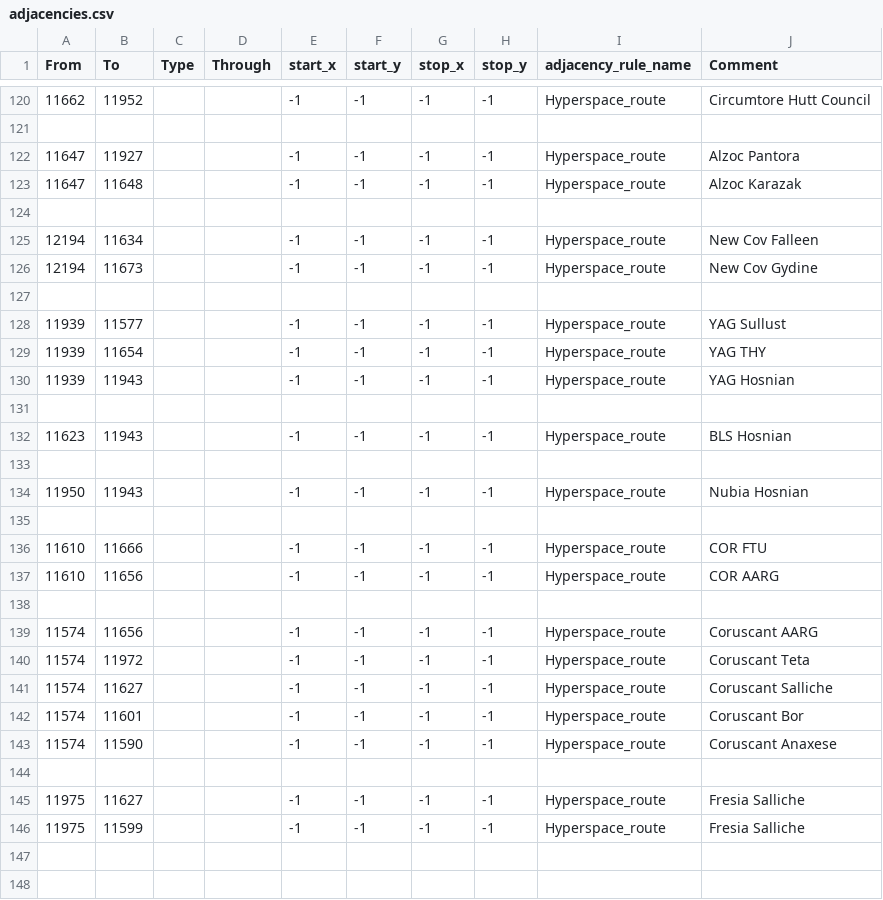
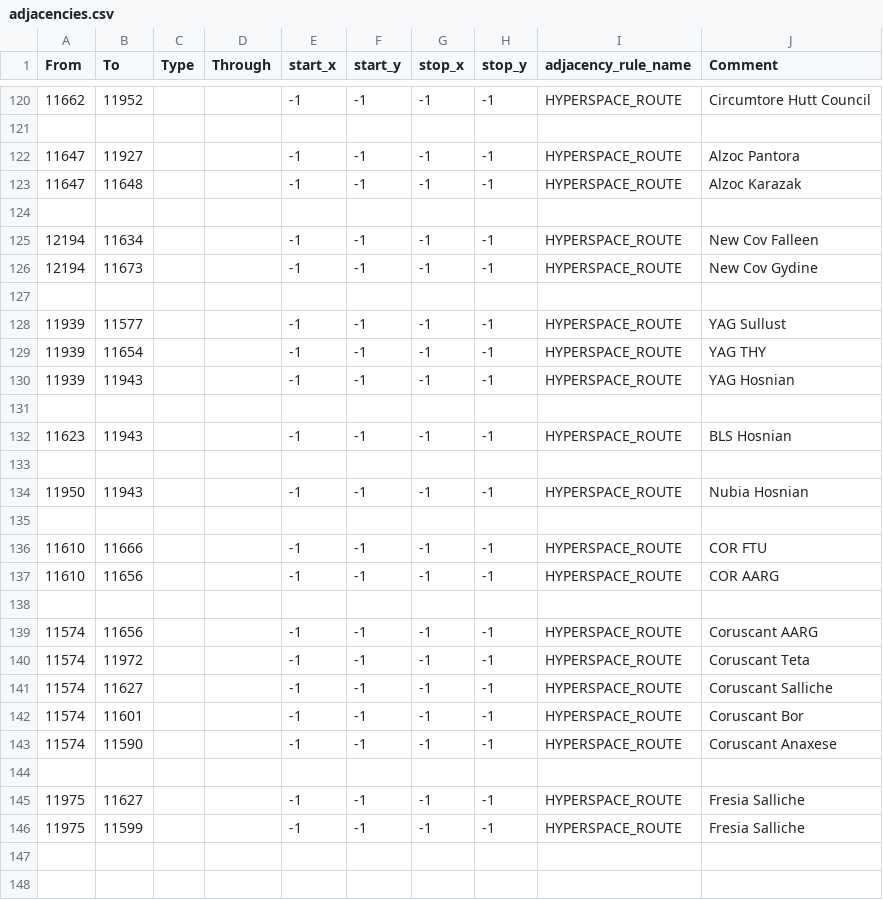
Before and after one commit to Ashes-of-the-Empire-Team/thetarkininitiative, a CSV file: map/adjacencies.csv, drawn as a sheet; only a part is shown, gaps mark what is left out; the diff covers the shown part only.

```diff
--- a/map/adjacencies.csv
+++ b/map/adjacencies.csv
@@ -120,28 +120,28 @@ From;To;Type;Through;start_x;start_y;stop_x;stop_y;adjacency_rule_name;Comment
-11662;11952;;;-1;-1;-1;-1;Hyperspace_route;Circumtore Hutt Council
+11662;11952;;;-1;-1;-1;-1;HYPERSPACE_ROUTE;Circumtore Hutt Council
 
-11647;11927;;;-1;-1;-1;-1;Hyperspace_route;Alzoc Pantora
-11647;11648;;;-1;-1;-1;-1;Hyperspace_route;Alzoc Karazak
+11647;11927;;;-1;-1;-1;-1;HYPERSPACE_ROUTE;Alzoc Pantora
+11647;11648;;;-1;-1;-1;-1;HYPERSPACE_ROUTE;Alzoc Karazak
 
-12194;11634;;;-1;-1;-1;-1;Hyperspace_route;New Cov Falleen
-12194;11673;;;-1;-1;-1;-1;Hyperspace_route;New Cov Gydine
+12194;11634;;;-1;-1;-1;-1;HYPERSPACE_ROUTE;New Cov Falleen
+12194;11673;;;-1;-1;-1;-1;HYPERSPACE_ROUTE;New Cov Gydine
 
-11939;11577;;;-1;-1;-1;-1;Hyperspace_route;YAG Sullust
-11939;11654;;;-1;-1;-1;-1;Hyperspace_route;YAG THY
-11939;11943;;;-1;-1;-1;-1;Hyperspace_route;YAG Hosnian
+11939;11577;;;-1;-1;-1;-1;HYPERSPACE_ROUTE;YAG Sullust
+11939;11654;;;-1;-1;-1;-1;HYPERSPACE_ROUTE;YAG THY
+11939;11943;;;-1;-1;-1;-1;HYPERSPACE_ROUTE;YAG Hosnian
 
-11623;11943;;;-1;-1;-1;-1;Hyperspace_route;BLS Hosnian
+11623;11943;;;-1;-1;-1;-1;HYPERSPACE_ROUTE;BLS Hosnian
 
-11950;11943;;;-1;-1;-1;-1;Hyperspace_route;Nubia Hosnian
+11950;11943;;;-1;-1;-1;-1;HYPERSPACE_ROUTE;Nubia Hosnian
 
-11610;11666;;;-1;-1;-1;-1;Hyperspace_route;COR FTU
-11610;11656;;;-1;-1;-1;-1;Hyperspace_route;COR AARG
+11610;11666;;;-1;-1;-1;-1;HYPERSPACE_ROUTE;COR FTU
+11610;11656;;;-1;-1;-1;-1;HYPERSPACE_ROUTE;COR AARG
 
-11574;11656;;;-1;-1;-1;-1;Hyperspace_route;Coruscant AARG
-11574;11972;;;-1;-1;-1;-1;Hyperspace_route;Coruscant Teta
-11574;11627;;;-1;-1;-1;-1;Hyperspace_route;Coruscant Salliche
-11574;11601;;;-1;-1;-1;-1;Hyperspace_route;Coruscant Bor
-11574;11590;;;-1;-1;-1;-1;Hyperspace_route;Coruscant Anaxese
+11574;11656;;;-1;-1;-1;-1;HYPERSPACE_ROUTE;Coruscant AARG
+11574;11972;;;-1;-1;-1;-1;HYPERSPACE_ROUTE;Coruscant Teta
+11574;11627;;;-1;-1;-1;-1;HYPERSPACE_ROUTE;Coruscant Salliche
+11574;11601;;;-1;-1;-1;-1;HYPERSPACE_ROUTE;Coruscant Bor
+11574;11590;;;-1;-1;-1;-1;HYPERSPACE_ROUTE;Coruscant Anaxese
 
-11975;11627;;;-1;-1;-1;-1;Hyperspace_route;Fresia Salliche
-11975;11599;;;-1;-1;-1;-1;Hyperspace_route;Fresia Salliche
+11975;11627;;;-1;-1;-1;-1;HYPERSPACE_ROUTE;Fresia Salliche
+11975;11599;;;-1;-1;-1;-1;HYPERSPACE_ROUTE;Fresia Salliche
 
```
Also changed, not shown: 119 edited cells elsewhere in this file, 4 other files.
